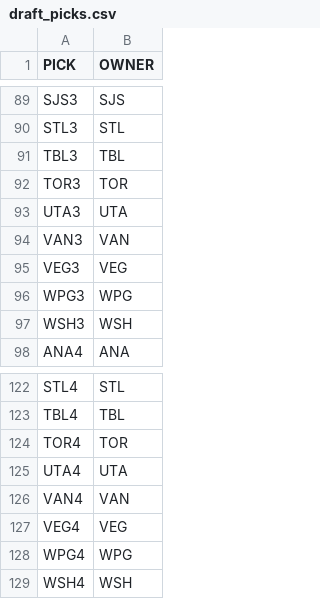
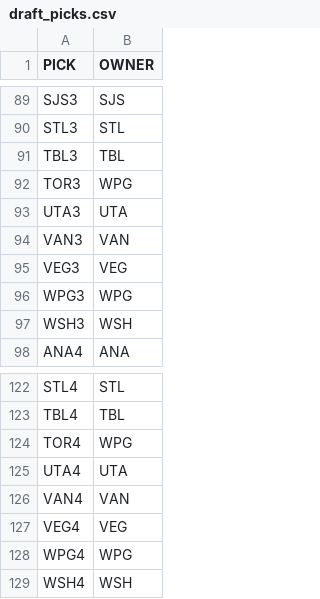
Before and after one commit to jduteau/fhl-dashboard-observable, a CSV file: src/data/static/2027-28/draft_picks.csv, drawn as a sheet; only a part is shown, gaps mark what is left out.

```diff
--- a/src/data/static/2027-28/draft_picks.csv
+++ b/src/data/static/2027-28/draft_picks.csv
@@ -91,3 +91,3 @@ STL3,STL
 TBL3,TBL
-TOR3,TOR
+TOR3,WPG
 UTA3,UTA
@@ -123,3 +123,3 @@ STL4,STL
 TBL4,TBL
-TOR4,TOR
+TOR4,WPG
 UTA4,UTA
```
Also changed, not shown: src/data/static/2026-27/draft_picks.csv, src/data/static/2026-27/rosters/rosters_p01.csv, 1 other file.
